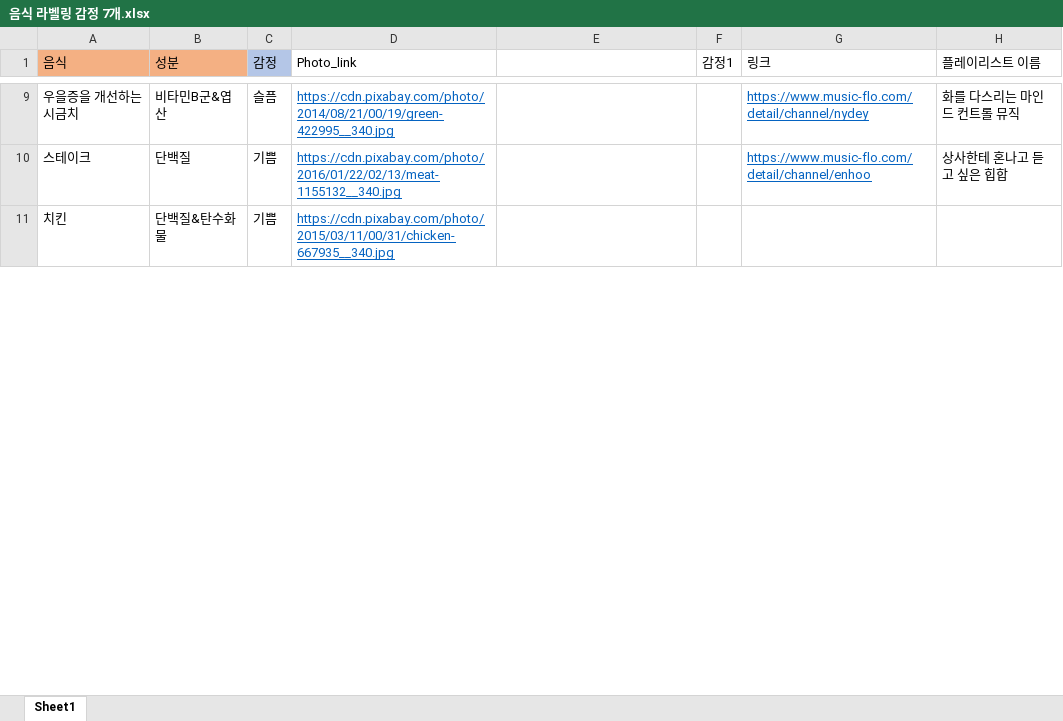
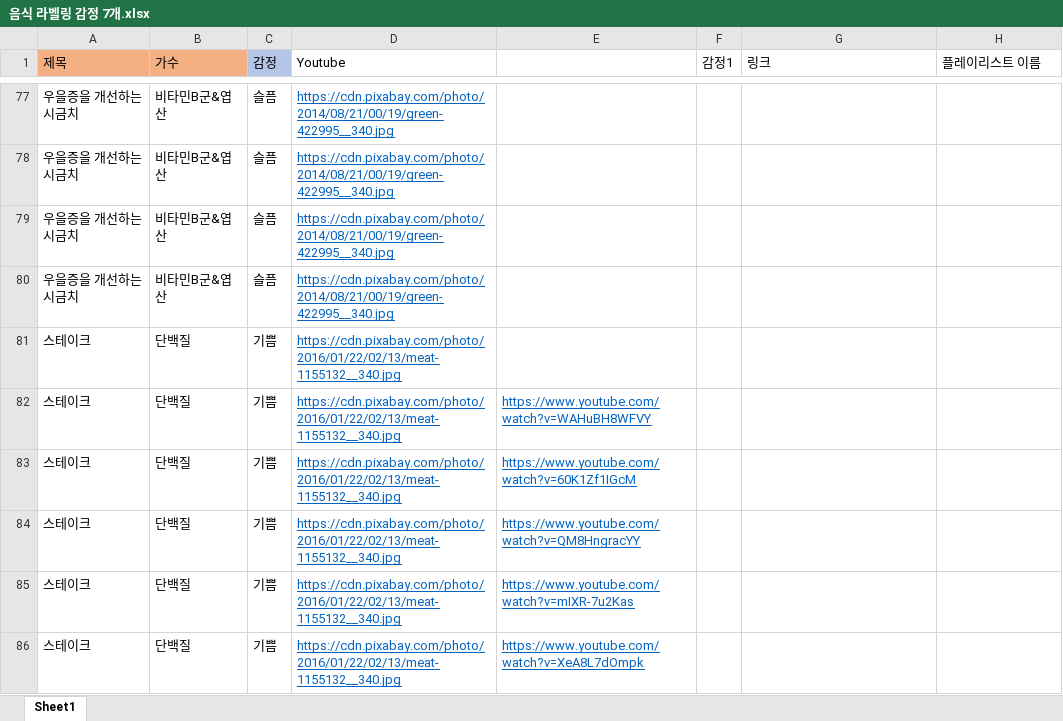
Before and after one commit to soloy8/AI_Diary, an Excel workbook: data/음식 라벨링 감정 7개.xlsx, sheet Sheet1, drawn as a sheet; only a part is shown, gaps mark what is left out; the shorter side is filled out with more unchanged rows; values as stored, in another font and other column widths than the file's, no borders; addresses are those after the commit; the diff covers the shown part only; the diff names each change by its address in the sheet, - before the commit and + after, or states it on an @@ line.

```diff
--- a/data/음식 라벨링 감정 7개.xlsx (sheet Sheet1)
+++ b/data/음식 라벨링 감정 7개.xlsx (sheet Sheet1)
-A1: 음식
+A1: 제목
-B1: 성분
+B1: 가수
-D1: Photo_link
+D1: Youtube
-G77 (링크): https://www.music-flo.com/detail/channel/nydey
+G77 (링크): (empty)
-H77 (플레이리스트 이름): 화를 다스리는 마인드 컨트롤 뮤직
+H77 (플레이리스트 이름): (empty)
+row 78: 우을증을 개선하는 시금치 | 비타민B군&엽산 | 슬픔 | https://cdn.pixabay.com/photo/2014/08/21/00/19/green-422995__340.jpg
+row 79: 우을증을 개선하는 시금치 | 비타민B군&엽산 | 슬픔 | https://cdn.pixabay.com/photo/2014/08/21/00/19/green-422995__340.jpg
+row 80: 우을증을 개선하는 시금치 | 비타민B군&엽산 | 슬픔 | https://cdn.pixabay.com/photo/2014/08/21/00/19/green-422995__340.jpg
-G81 (링크): https://www.music-flo.com/detail/channel/enhoo
+G81 (링크): (empty)
-H81 (플레이리스트 이름): 상사한테 혼나고 듣고 싶은 힙합
+H81 (플레이리스트 이름): (empty)
+row 82: 스테이크 | 단백질 | 기쁨 | https://cdn.pixabay.com/photo/2016/01/22/02/13/meat-1155132__340.jpg | https://www.youtube.com/watch?v=WAHuBH8WFVY
+row 83: 스테이크 | 단백질 | 기쁨 | https://cdn.pixabay.com/photo/2016/01/22/02/13/meat-1155132__340.jpg | https://www.youtube.com/watch?v=60K1Zf1IGcM
+row 84: 스테이크 | 단백질 | 기쁨 | https://cdn.pixabay.com/photo/2016/01/22/02/13/meat-1155132__340.jpg | https://www.youtube.com/watch?v=QM8HngracYY
+row 85: 스테이크 | 단백질 | 기쁨 | https://cdn.pixabay.com/photo/2016/01/22/02/13/meat-1155132__340.jpg | https://www.youtube.com/watch?v=mIXR-7u2Kas
+row 86: 스테이크 | 단백질 | 기쁨 | https://cdn.pixabay.com/photo/2016/01/22/02/13/meat-1155132__340.jpg | https://www.youtube.com/watch?v=XeA8L7dOmpk
```
Also changed, not shown: 103 added rows, 6 removed rows and 22 edited cells elsewhere in this sheet, 4 other files.
